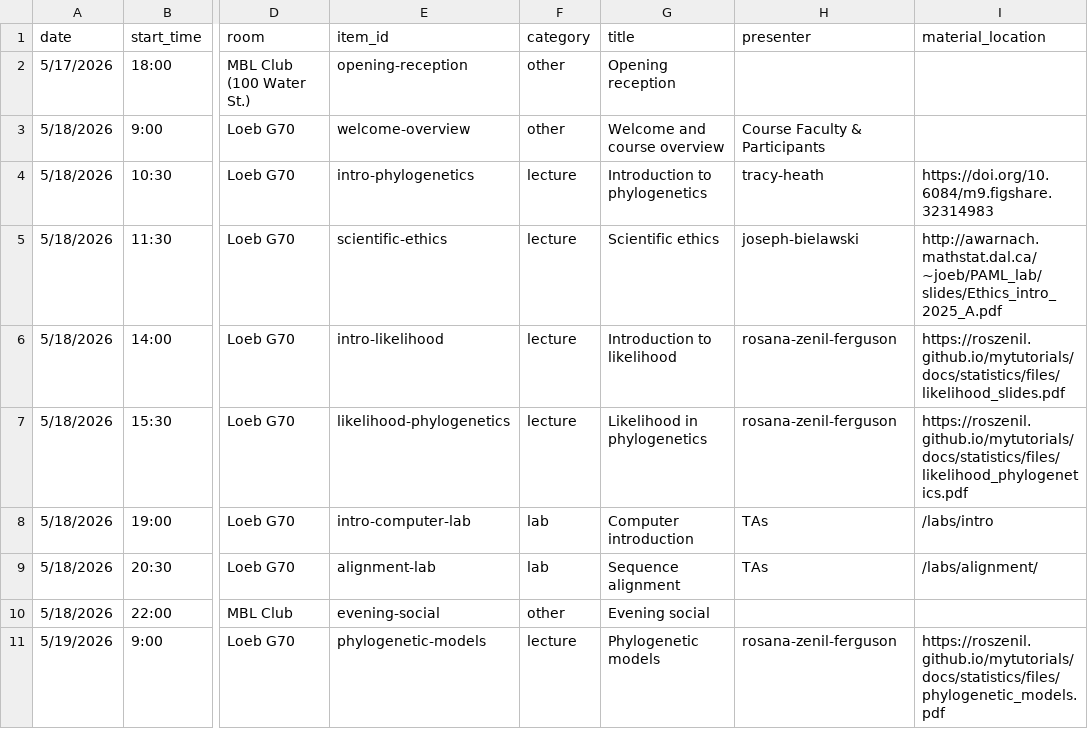
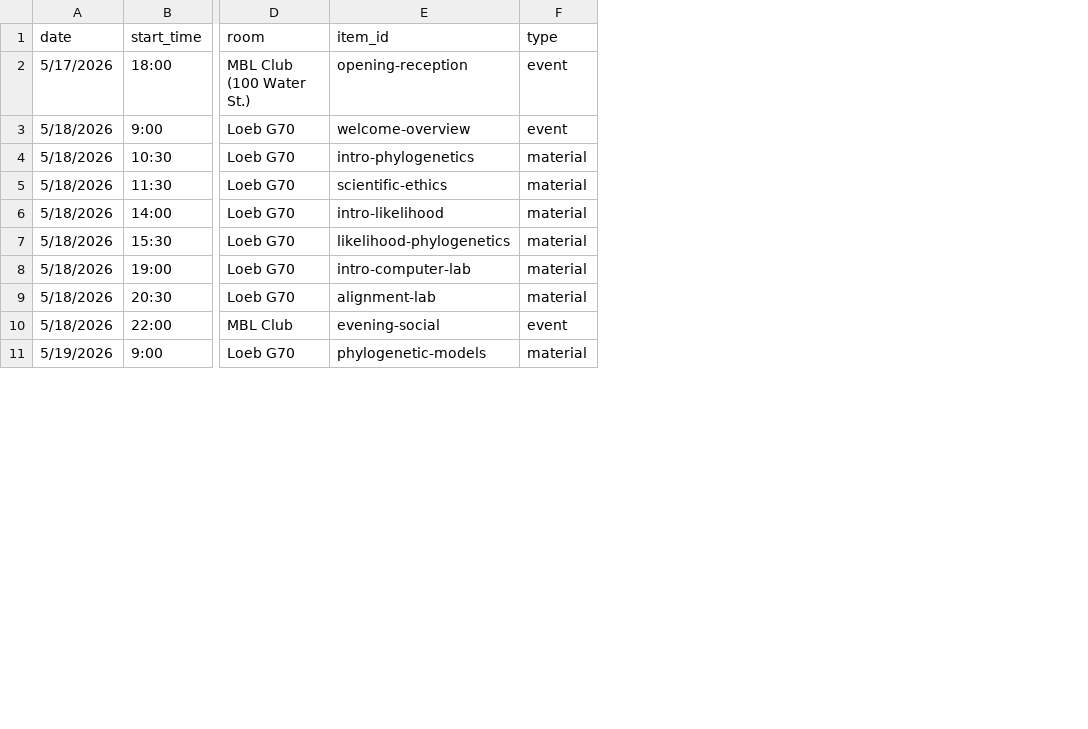
Before and after one commit to molevolworkshop/molevolworkshop.github.io, a CSV file: _data/event-schedule.csv, drawn as a sheet; only a part is shown, gaps mark what is left out; removed rows and columns are numbered as before the commit, all else as after; the diff covers the shown part only; the diff names each change by its address in the sheet, - before the commit and + after, or states it on an @@ line.

Commit message:
split event-schedule into a schedule and event registry. Also moved labs/lectures to moledata. Additionally added local build script and changed schedule.html to accomodate this structure change by adding a plugin

```diff
--- a/_data/event-schedule.csv
+++ b/_data/event-schedule.csv
-column F (category), rows 2-11: other | other | lecture | lecture | lecture | lecture | lab | lab | other | lecture
-column G (title), rows 2-11: Opening reception | Welcome and course overview | Introduction to phylogenetics | Scientific ethics | Introduction to likelihood | Likelihood in phylogenetics | Computer introduction | Sequence alignment | Evening social | Phylogenetic models
-column H (presenter), rows 3-11: Course Faculty & Participants | tracy-heath | joseph-bielawski | rosana-zenil-ferguson | rosana-zenil-ferguson | TAs | TAs |  | rosana-zenil-ferguson
-column I (material_location), rows 4-11: https://doi.org/10.6084/m9.figshare.32314983 | http://awarnach.mathstat.dal.ca/~joeb/PAML_lab/slides/Ethics_intro_2025_A.pdf | https://roszenil.github.io/mytutorials/docs/statistics/files/likelihood_slides.pdf | https://roszenil.github.io/mytutorials/docs/statistics/files/likelihood_phylogenetics.pdf | /labs/intro | /labs/alignment/ |  | https://roszenil.github.io/mytutorials/docs/statistics/files/phylogenetic_models.pdf
+column F (type), rows 2-11: event | event | material | material | material | material | material | material | event | material
```
Also changed, not shown: 4 edited cells elsewhere in this file, 6 other files.
